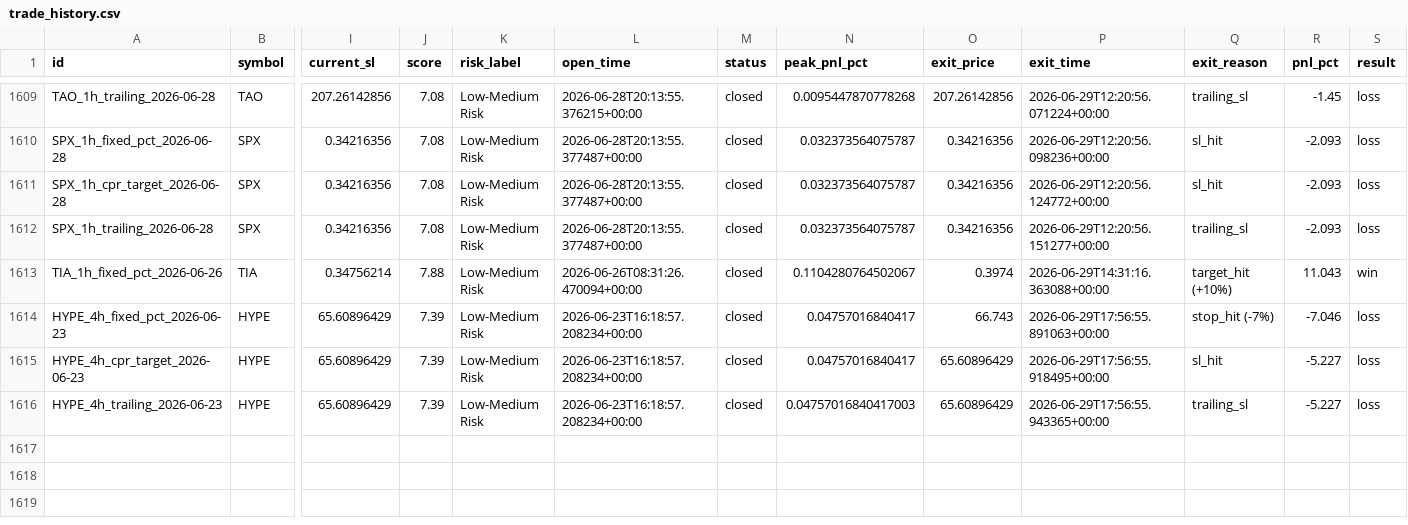
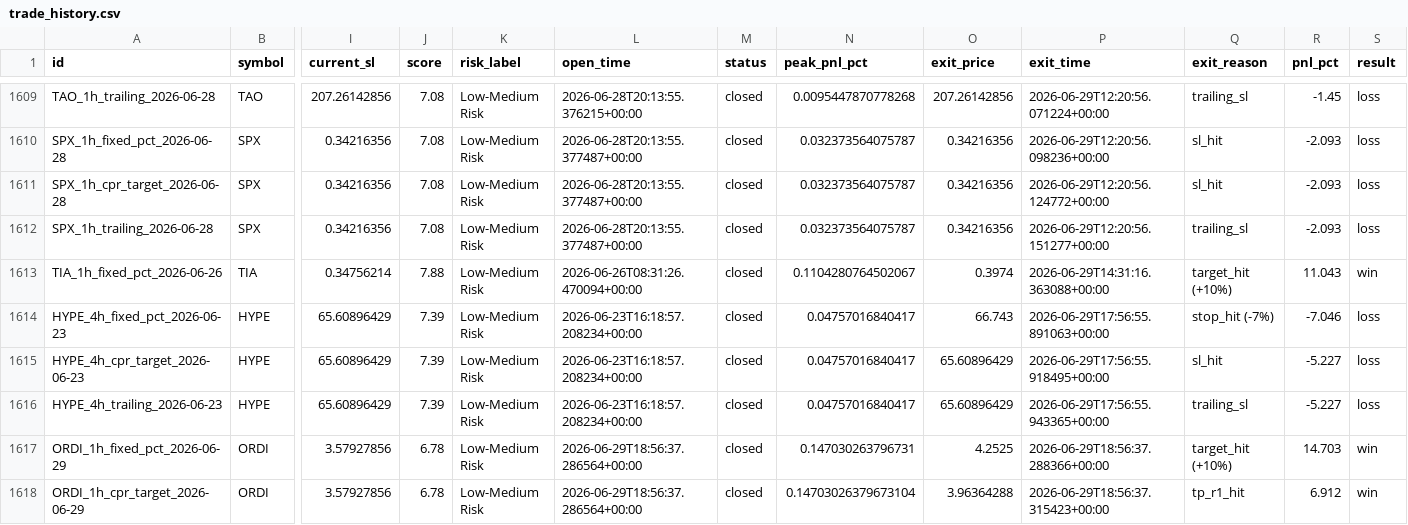
Before and after one commit to raamdhul-star/varam-dynamics-bot, a CSV file: results/paper_trades/trade_history.csv, drawn as a sheet; only a part is shown, gaps mark what is left out; rows hold the shown columns only; the diff names each change by its address in the sheet, - before the commit and + after, or states it on an @@ line.

```diff
--- a/results/paper_trades/trade_history.csv
+++ b/results/paper_trades/trade_history.csv
-N1616 (peak_pnl_pct): 0.04757016840417003
+N1616 (peak_pnl_pct): 0.04757016840417
+row 1617: ORDI_1h_fixed_pct_2026-06-29 | ORDI | 3.57927856 | 6.78 | Low-Medium Risk | 2026-06-29T18:56:37.286564+00:00 | closed | 0.147030263796731 | 4.2525 | 2026-06-29T18:56:37.288366+00:00 | target_hit (+10%) | 14.703 | win
+row 1618: ORDI_1h_cpr_target_2026-06-29 | ORDI | 3.57927856 | 6.78 | Low-Medium Risk | 2026-06-29T18:56:37.286564+00:00 | closed | 0.14703026379673104 | 3.96364288 | 2026-06-29T18:56:37.315423+00:00 | tp_r1_hit | 6.912 | win
```
Also changed, not shown: 3 other files.
